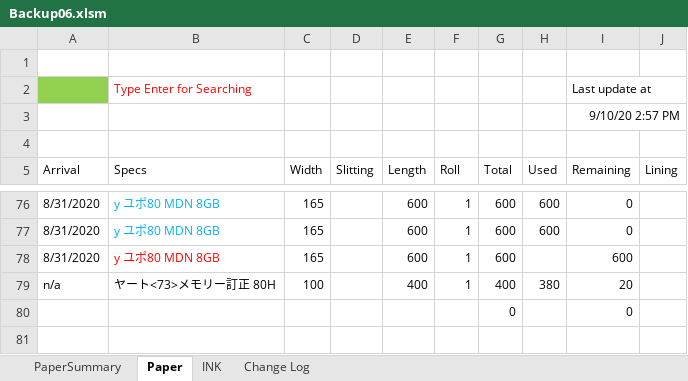
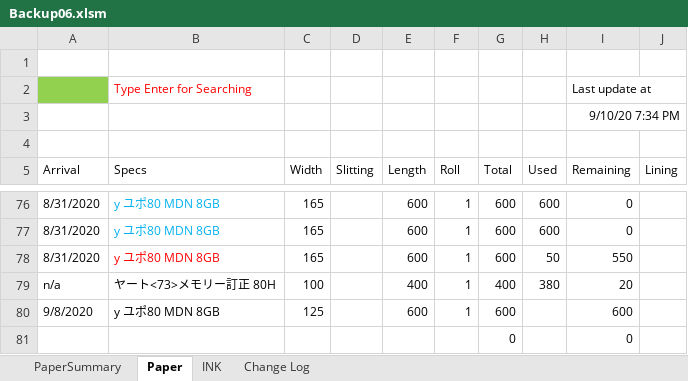
Before and after one commit to vicktor9450/demoSKU, an Excel workbook: Backup06.xlsm, sheet Paper, drawn as a sheet; only a part is shown, gaps mark what is left out; values as stored, in another font and other column widths than the file's, no borders; charts and pictures and table styles not drawn; the diff names each change by its address in the sheet, - before the commit and + after, or states it on an @@ line.

Commit message:
updated

```diff
--- a/Backup06.xlsm (sheet Paper)
+++ b/Backup06.xlsm (sheet Paper)
-I3 (Remaining): 9/10/20 2:57 PM
+I3 (Remaining): 9/10/20 7:34 PM
-H78 (Used): (empty)
+H78 (Used): 50
-I78 (Remaining): 600
+I78 (Remaining): 550
+row 80: 9/8/2020 | y ユポ80 MDN 8GB | 125 |  | 600 | 1 | 600 |  | 600
```
Also changed, not shown: sheet PaperSummary, sheet INK, hidden cells.
